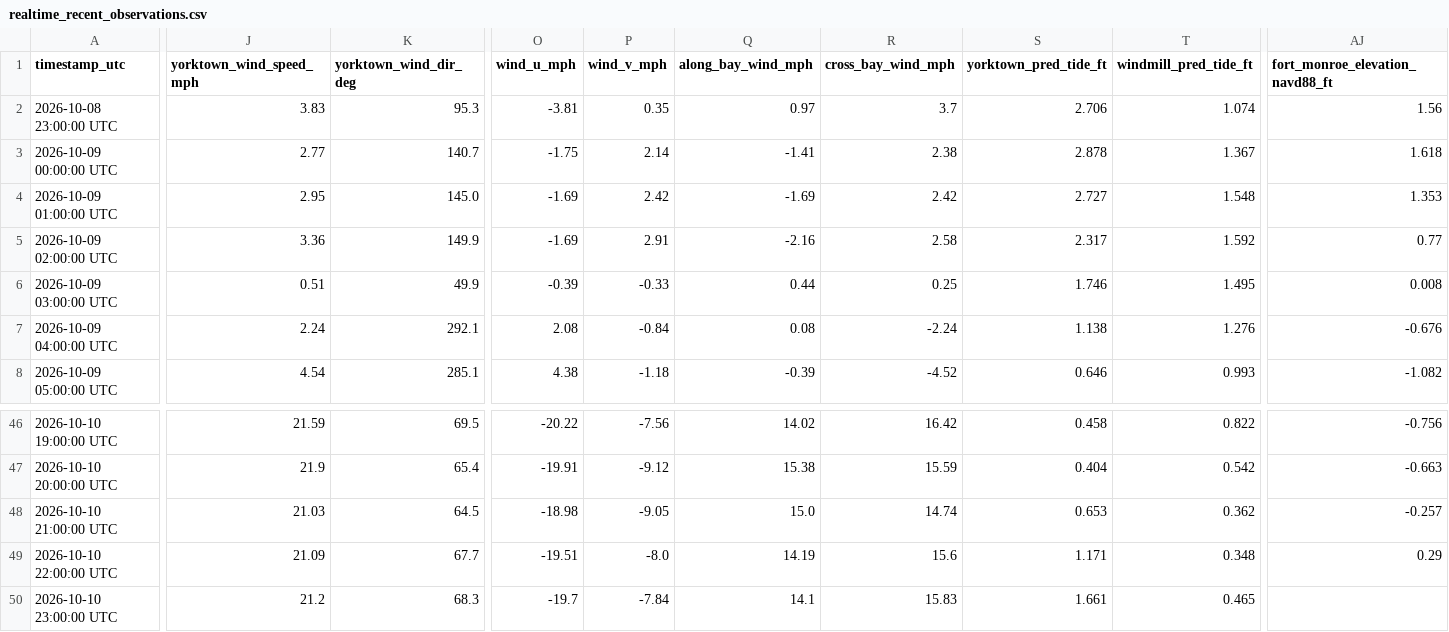
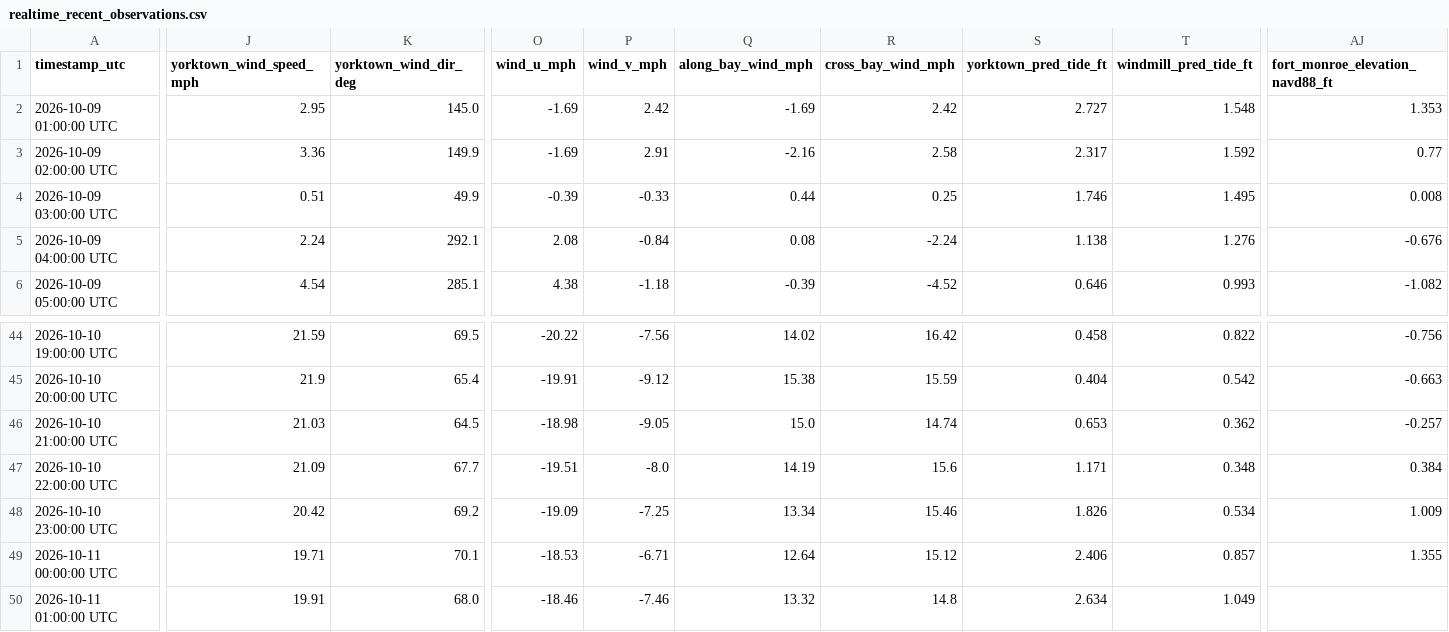
Before and after one commit to flatfoot584/mathews-flood-monitor, a CSV file: realtime_recent_observations.csv, drawn as a sheet; only a part is shown, gaps mark what is left out; removed rows and columns are numbered as before the commit, all else as after; rows hold the shown columns only; the diff covers the shown part only; the diff names each change by its address in the sheet, - before the commit and + after, or states it on an @@ line.

```diff
--- a/realtime_recent_observations.csv
+++ b/realtime_recent_observations.csv
-row 2: 2026-10-08 23:00:00 UTC | 3.83 | 95.3 | -3.81 | 0.35 | 0.97 | 3.7 | 2.706 | 1.074 | 1.56
-row 3: 2026-10-09 00:00:00 UTC | 2.77 | 140.7 | -1.75 | 2.14 | -1.41 | 2.38 | 2.878 | 1.367 | 1.618
-AJ47 (fort_monroe_elevation_navd88_ft): 0.29
+AJ47 (fort_monroe_elevation_navd88_ft): 0.384
-J48 (yorktown_wind_speed_mph): 21.2
+J48 (yorktown_wind_speed_mph): 20.42
-K48 (yorktown_wind_dir_deg): 68.3
+K48 (yorktown_wind_dir_deg): 69.2
-O48 (wind_u_mph): -19.7
+O48 (wind_u_mph): -19.09
-P48 (wind_v_mph): -7.84
+P48 (wind_v_mph): -7.25
-Q48 (along_bay_wind_mph): 14.1
+Q48 (along_bay_wind_mph): 13.34
-R48 (cross_bay_wind_mph): 15.83
+R48 (cross_bay_wind_mph): 15.46
-S48 (yorktown_pred_tide_ft): 1.661
+S48 (yorktown_pred_tide_ft): 1.826
-T48 (windmill_pred_tide_ft): 0.465
+T48 (windmill_pred_tide_ft): 0.534
-AJ48 (fort_monroe_elevation_navd88_ft): (empty)
+AJ48 (fort_monroe_elevation_navd88_ft): 1.009
+row 49: 2026-10-11 00:00:00 UTC | 19.71 | 70.1 | -18.53 | -6.71 | 12.64 | 15.12 | 2.406 | 0.857 | 1.355
+row 50: 2026-10-11 01:00:00 UTC | 19.91 | 68.0 | -18.46 | -7.46 | 13.32 | 14.8 | 2.634 | 1.049
```
Also changed, not shown: 10 edited cells elsewhere in this file, forecast_48h.csv, issued_forecast_archive.csv, 11 other files.
